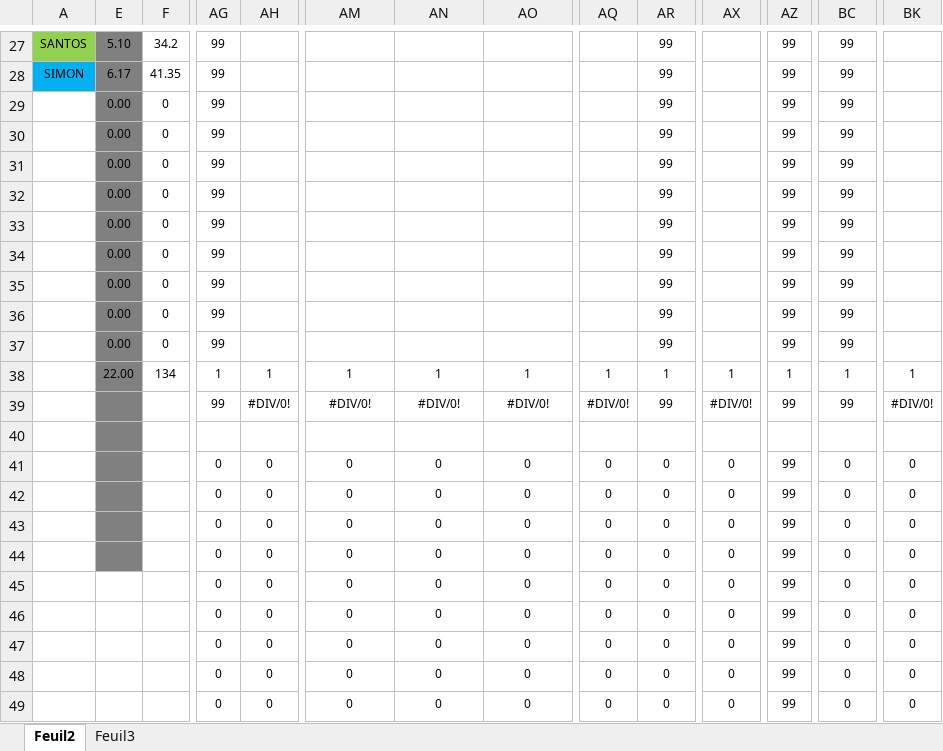
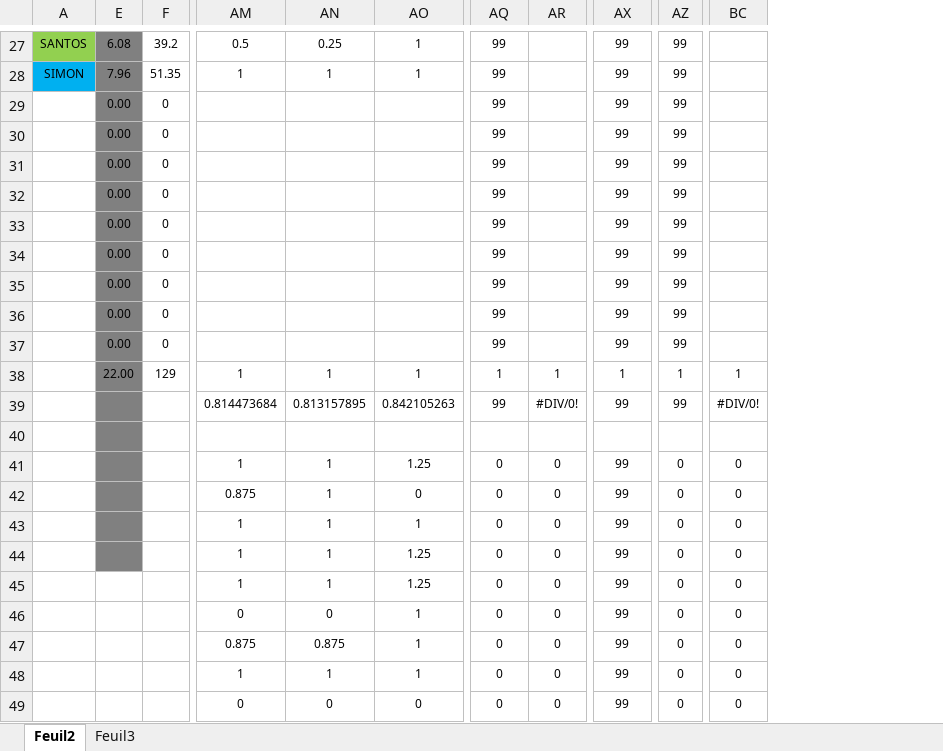
Before and after one commit to chriscerque/KL16_javavance_megamovies, an Excel workbook: BaremeJavaAvanceTest2_KL16.xlsx, sheet Feuil2, drawn as a sheet; only a part is shown, gaps mark what is left out; values as stored, in another font and other column widths than the file's, no borders; conditional formats not drawn; removed rows and columns are numbered as before the commit, all else as after; the diff covers the shown part only; the diff names each change by its address in the sheet, - before the commit and + after, or states it on an @@ line.

```diff
--- a/BaremeJavaAvanceTest2_KL16.xlsx (sheet Feuil2)
+++ b/BaremeJavaAvanceTest2_KL16.xlsx (sheet Feuil2)
@@ column AG hidden, rows 27-49: 99 | 99 | 99 | 99 | 99 | 99 | 99 | 99 | 99 | 99 | 99 | 1 | 99 |  | 0 | 0 | 0 | 0 | 0 | 0 | 0 | 0 | 0 @@
@@ column AH hidden, rows 38-49: 1 | #DIV/0! |  | 0 | 0 | 0 | 0 | 0 | 0 | 0 | 0 | 0 @@
@@ column BK hidden, rows 38-49: 1 | #DIV/0! |  | 0 | 0 | 0 | 0 | 0 | 0 | 0 | 0 | 0 @@
-E27: 5.10
+E27: 6.08
-F27: 34.2
+F27: 39.2
-AM27: (empty)
+AM27: 0.5
-AN27: (empty)
+AN27: 0.25
-AO27:AO28: (empty)
+AO27:AO28: 1
-AQ27:AQ37: (empty)
+AQ27:AQ37: 99
-AR27:AR37: 99
+AR27:AR37: (empty)
-AX27:AX37: (empty)
+AX27:AX37: 99
-BC27:BC37: 99
+BC27:BC37: (empty)
-E28: 6.17
+E28: 7.96
-F28: 41.35
+F28: 51.35
-AM28: (empty)
+AM28: 1
-AN28: (empty)
+AN28: 1
-F38: 134
+F38: 129
-AM39: #DIV/0!
+AM39: 0.814473684
-AN39: #DIV/0!
+AN39: 0.813157895
-AO39: #DIV/0!
+AO39: 0.842105263
-AQ39: #DIV/0!
+AQ39: 99
-AR39: 99
+AR39: #DIV/0!
-AX39: #DIV/0!
+AX39: 99
-BC39: 99
+BC39: #DIV/0!
-AM41: 0
+AM41: 1
-AN41:AN45: 0
+AN41:AN45: 1
-AO41: 0
+AO41: 1.25
-AX41:AX49: 0
+AX41:AX49: 99
-AZ41:AZ49: 99
+AZ41:AZ49: 0
-AM42: 0
+AM42: 0.875
-AM43:AM45: 0
+AM43:AM45: 1
-AO43: 0
+AO43: 1
-AO44:AO45: 0
+AO44:AO45: 1.25
-AO46:AO48: 0
+AO46:AO48: 1
-AM47: 0
+AM47: 0.875
-AN47: 0
+AN47: 0.875
-AM48: 0
+AM48: 1
-AN48: 0
+AN48: 1
```
Also changed, not shown: 1 added row, 1 removed row, 340 edited cells and merged cells elsewhere in this sheet, formulas that keep their value, hidden cells.
